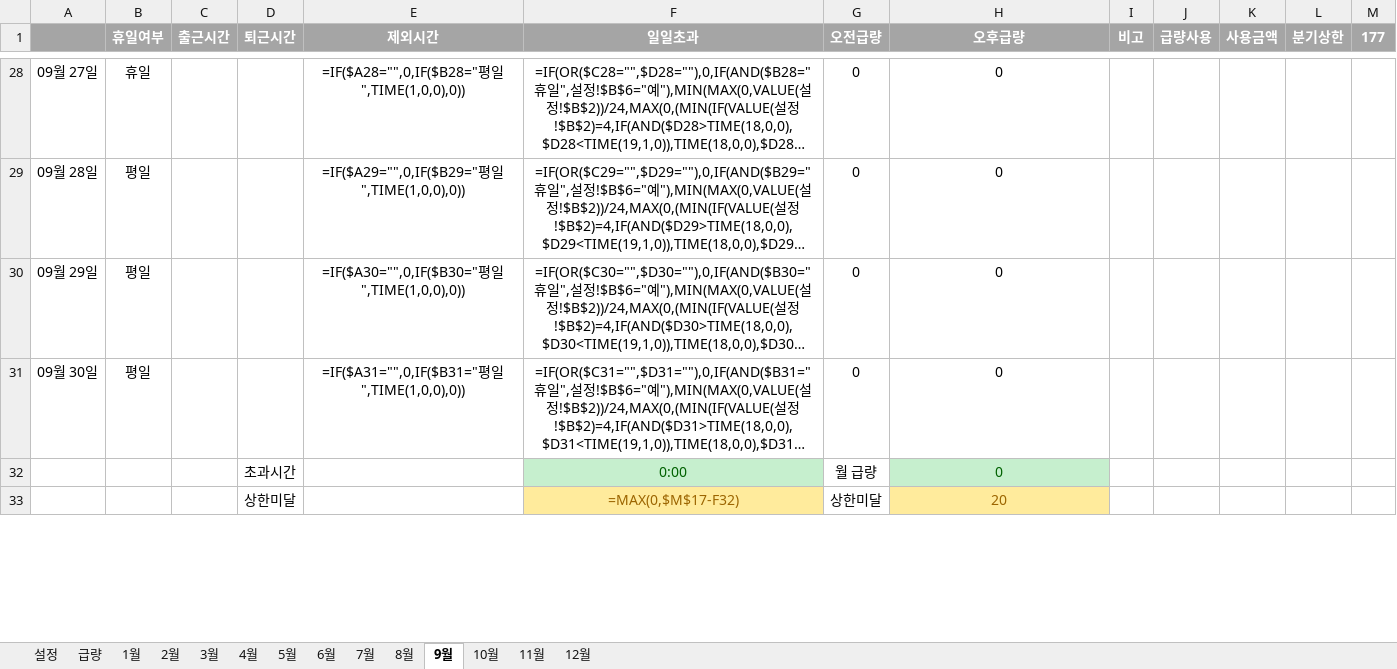
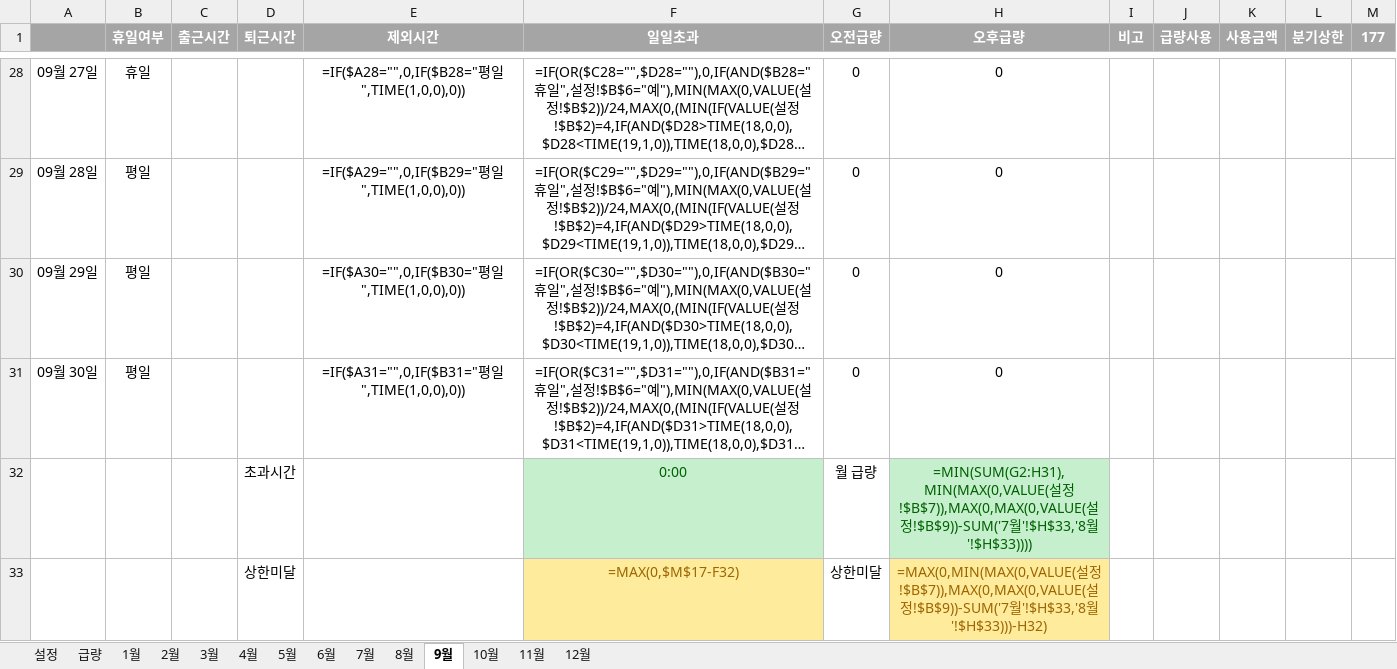
Before and after one commit to hairtaileun/overtime-calculator, an Excel workbook: 2026초과v3.3.xlsm, sheet 9월, drawn as a sheet; only a part is shown, gaps mark what is left out; long unchanged cells end in …; values as stored, in another font and other column widths than the file's, no borders; formulas without a stored value are shown as written; conditional formats not drawn; the diff covers the shown part only; the diff names each change by its address in the sheet, - before the commit and + after, or states it on an @@ line.

```diff
--- a/2026초과v3.3.xlsm (sheet 9월)
+++ b/2026초과v3.3.xlsm (sheet 9월)
-H32 (오후급량): 0
+H32 (오후급량): =MIN(SUM(G2:H31),MIN(MAX(0,VALUE(설정!$B$7)),MAX(0,MAX(0,VALUE(설정!$B$9))-SUM('7월'!$H$33,'8월'!$H$33))))
-H33 (오후급량): 20
+H33 (오후급량): =MAX(0,MIN(MAX(0,VALUE(설정!$B$7)),MAX(0,MAX(0,VALUE(설정!$B$9))-SUM('7월'!$H$33,'8월'!$H$33)))-H32)
```
Also changed, not shown: 2 edited cells elsewhere in this sheet, sheet 6월, sheet 3월, sheet 12월, sheet 2월, sheet 4월, sheet 11월, 5 more sheets, 8 other files.
